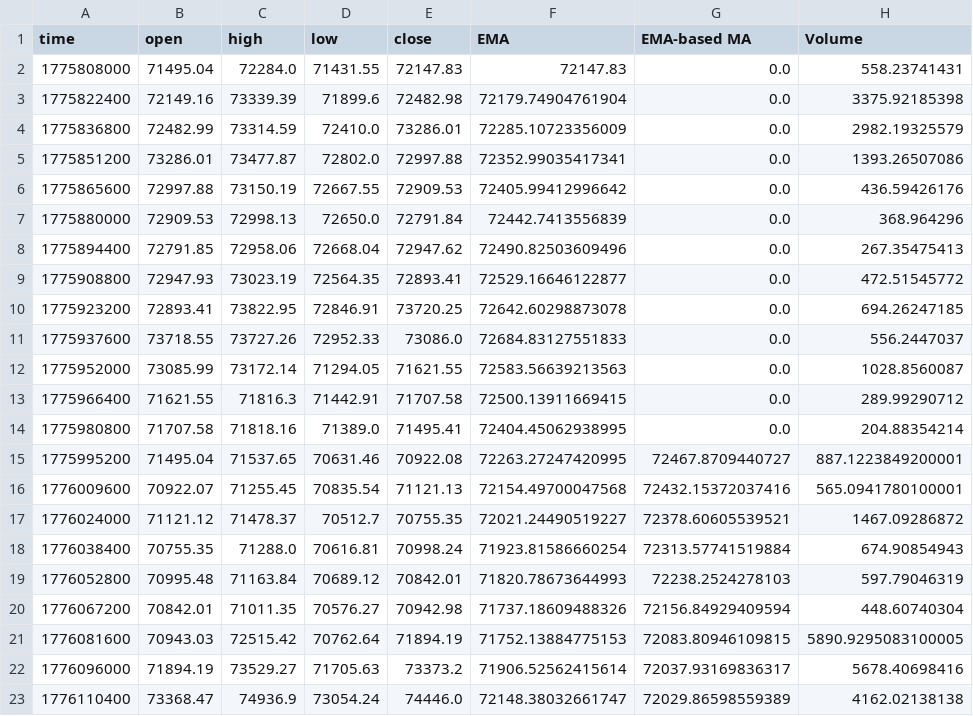
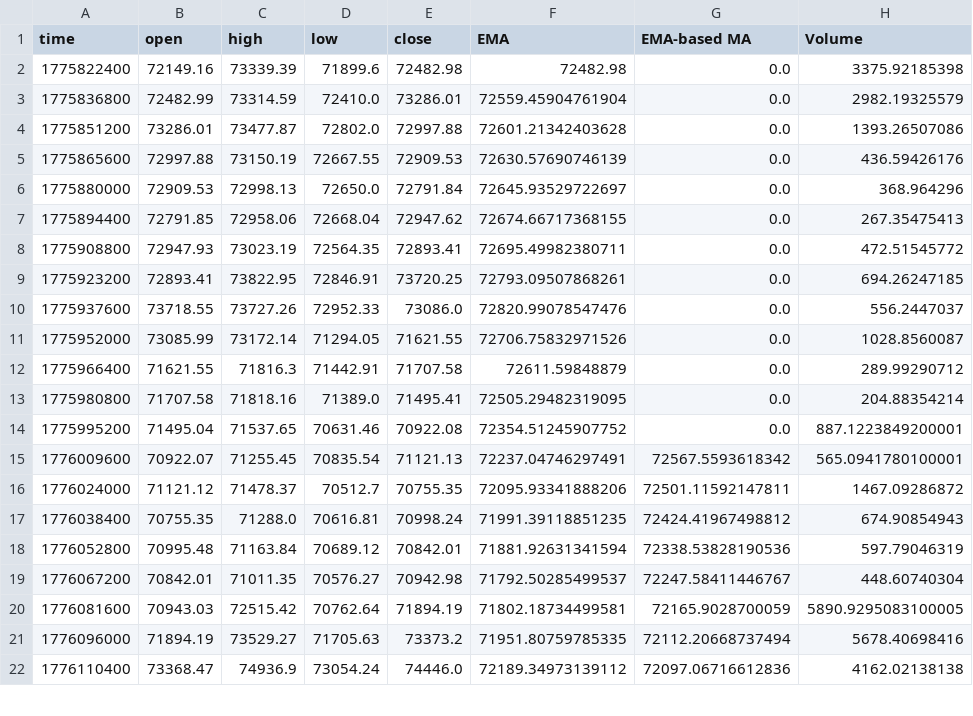
Before and after one commit to guspliffy/btc-live-data, a CSV file: live_4h.csv, drawn as a sheet; only a part is shown; the diff covers the shown part only.

```diff
--- a/live_4h.csv
+++ b/live_4h.csv
@@ -1,23 +1,22 @@
 time,open,high,low,close,EMA,EMA-based MA,Volume
-1775808000,71495.04,72284.0,71431.55,72147.83,72147.83,0.0,558.23741431
-1775822400,72149.16,73339.39,71899.6,72482.98,72179.74904761904,0.0,3375.92185398
-1775836800,72482.99,73314.59,72410.0,73286.01,72285.10723356009,0.0,2982.19325579
-1775851200,73286.01,73477.87,72802.0,72997.88,72352.99035417341,0.0,1393.26507086
-1775865600,72997.88,73150.19,72667.55,72909.53,72405.99412996642,0.0,436.59426176
-1775880000,72909.53,72998.13,72650.0,72791.84,72442.7413556839,0.0,368.964296
-1775894400,72791.85,72958.06,72668.04,72947.62,72490.82503609496,0.0,267.35475413
-1775908800,72947.93,73023.19,72564.35,72893.41,72529.16646122877,0.0,472.51545772
-1775923200,72893.41,73822.95,72846.91,73720.25,72642.60298873078,0.0,694.26247185
-1775937600,73718.55,73727.26,72952.33,73086.0,72684.83127551833,0.0,556.2447037
-1775952000,73085.99,73172.14,71294.05,71621.55,72583.56639213563,0.0,1028.8560087
-1775966400,71621.55,71816.3,71442.91,71707.58,72500.13911669415,0.0,289.99290712
-1775980800,71707.58,71818.16,71389.0,71495.41,72404.45062938995,0.0,204.88354214
-1775995200,71495.04,71537.65,70631.46,70922.08,72263.27247420995,72467.8709440727,887.1223849200001
-1776009600,70922.07,71255.45,70835.54,71121.13,72154.49700047568,72432.15372037416,565.0941780100001
-1776024000,71121.12,71478.37,70512.7,70755.35,72021.24490519227,72378.60605539521,1467.09286872
-1776038400,70755.35,71288.0,70616.81,70998.24,71923.81586660254,72313.57741519884,674.90854943
-1776052800,70995.48,71163.84,70689.12,70842.01,71820.78673644993,72238.2524278103,597.79046319
-1776067200,70842.01,71011.35,70576.27,70942.98,71737.18609488326,72156.84929409594,448.60740304
-1776081600,70943.03,72515.42,70762.64,71894.19,71752.13884775153,72083.80946109815,5890.9295083100005
-1776096000,71894.19,73529.27,71705.63,73373.2,71906.52562415614,72037.93169836317,5678.40698416
-1776110400,73368.47,74936.9,73054.24,74446.0,72148.38032661747,72029.86598559389,4162.02138138
+1775822400,72149.16,73339.39,71899.6,72482.98,72482.98,0.0,3375.92185398
+1775836800,72482.99,73314.59,72410.0,73286.01,72559.45904761904,0.0,2982.19325579
+1775851200,73286.01,73477.87,72802.0,72997.88,72601.21342403628,0.0,1393.26507086
+1775865600,72997.88,73150.19,72667.55,72909.53,72630.57690746139,0.0,436.59426176
+1775880000,72909.53,72998.13,72650.0,72791.84,72645.93529722697,0.0,368.964296
+1775894400,72791.85,72958.06,72668.04,72947.62,72674.66717368155,0.0,267.35475413
+1775908800,72947.93,73023.19,72564.35,72893.41,72695.49982380711,0.0,472.51545772
+1775923200,72893.41,73822.95,72846.91,73720.25,72793.09507868261,0.0,694.26247185
+1775937600,73718.55,73727.26,72952.33,73086.0,72820.99078547476,0.0,556.2447037
+1775952000,73085.99,73172.14,71294.05,71621.55,72706.75832971526,0.0,1028.8560087
+1775966400,71621.55,71816.3,71442.91,71707.58,72611.59848879,0.0,289.99290712
+1775980800,71707.58,71818.16,71389.0,71495.41,72505.29482319095,0.0,204.88354214
+1775995200,71495.04,71537.65,70631.46,70922.08,72354.51245907752,0.0,887.1223849200001
+1776009600,70922.07,71255.45,70835.54,71121.13,72237.04746297491,72567.5593618342,565.0941780100001
+1776024000,71121.12,71478.37,70512.7,70755.35,72095.93341888206,72501.11592147811,1467.09286872
+1776038400,70755.35,71288.0,70616.81,70998.24,71991.39118851235,72424.41967498812,674.90854943
+1776052800,70995.48,71163.84,70689.12,70842.01,71881.92631341594,72338.53828190536,597.79046319
+1776067200,70842.01,71011.35,70576.27,70942.98,71792.50285499537,72247.58411446767,448.60740304
+1776081600,70943.03,72515.42,70762.64,71894.19,71802.18734499581,72165.9028700059,5890.9295083100005
+1776096000,71894.19,73529.27,71705.63,73373.2,71951.80759785335,72112.20668737494,5678.40698416
+1776110400,73368.47,74936.9,73054.24,74446.0,72189.34973139112,72097.06716612836,4162.02138138
```
Also changed, not shown: 1 added row and 122 edited cells elsewhere in this file, live_15m.csv, live_1h.csv.
